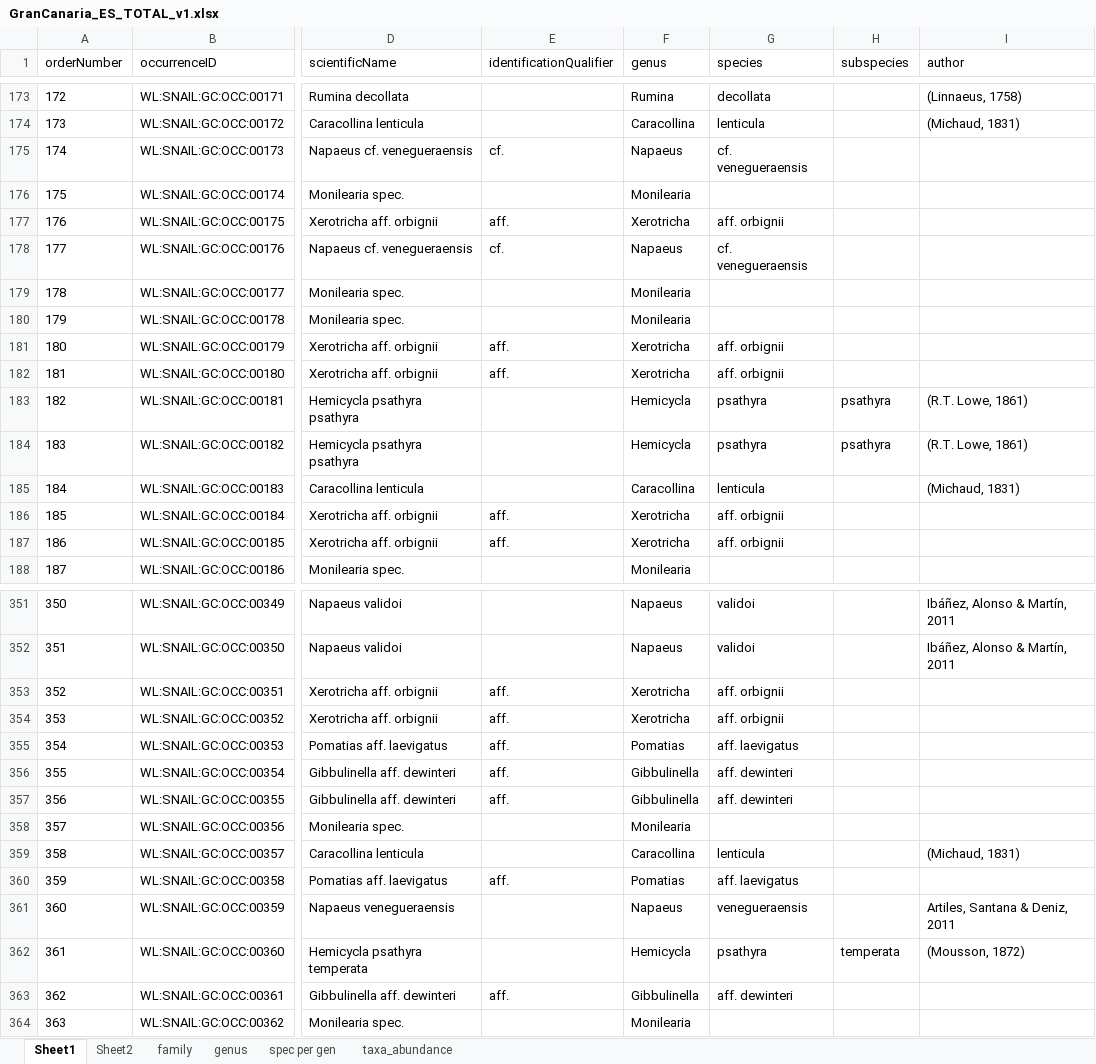
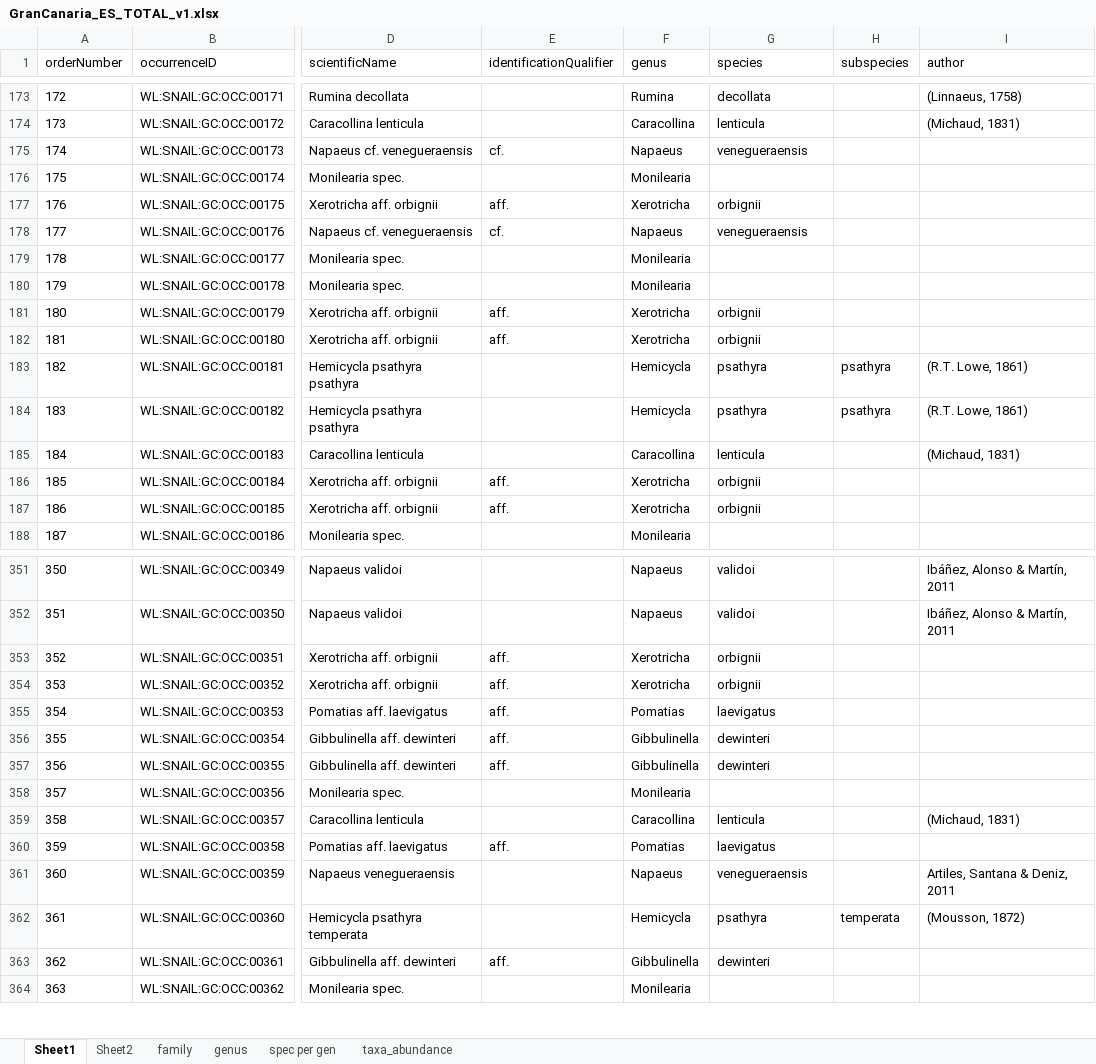
Before and after one commit to BelgianBiodiversityPlatform/landsnails-occurrences, an Excel workbook: data/raw/GranCanaria_ES_TOTAL_v1.xlsx, sheet Sheet1, drawn as a sheet; only a part is shown, gaps mark what is left out; values as stored, in another font and other column widths than the file's, no borders; the diff covers the shown part only; the diff names each change by its address in the sheet, - before the commit and + after, or states it on an @@ line.

Commit message:
aff. and cf. adjustments

```diff
--- a/data/raw/GranCanaria_ES_TOTAL_v1.xlsx (sheet Sheet1)
+++ b/data/raw/GranCanaria_ES_TOTAL_v1.xlsx (sheet Sheet1)
-G175 (species): cf. venegueraensis
+G175 (species): venegueraensis
-G177 (species): aff. orbignii
+G177 (species): orbignii
-G178 (species): cf. venegueraensis
+G178 (species): venegueraensis
-G181:G182 (species): aff. orbignii
+G181:G182 (species): orbignii
-G186:G187 (species): aff. orbignii
+G186:G187 (species): orbignii
-G353:G354 (species): aff. orbignii
+G353:G354 (species): orbignii
-G355 (species): aff. laevigatus
+G355 (species): laevigatus
-G356:G357 (species): aff. dewinteri
+G356:G357 (species): dewinteri
-G360 (species): aff. laevigatus
+G360 (species): laevigatus
-G363 (species): aff. dewinteri
+G363 (species): dewinteri
```
Also changed, not shown: 37 edited cells elsewhere in this sheet, charts or pictures.
